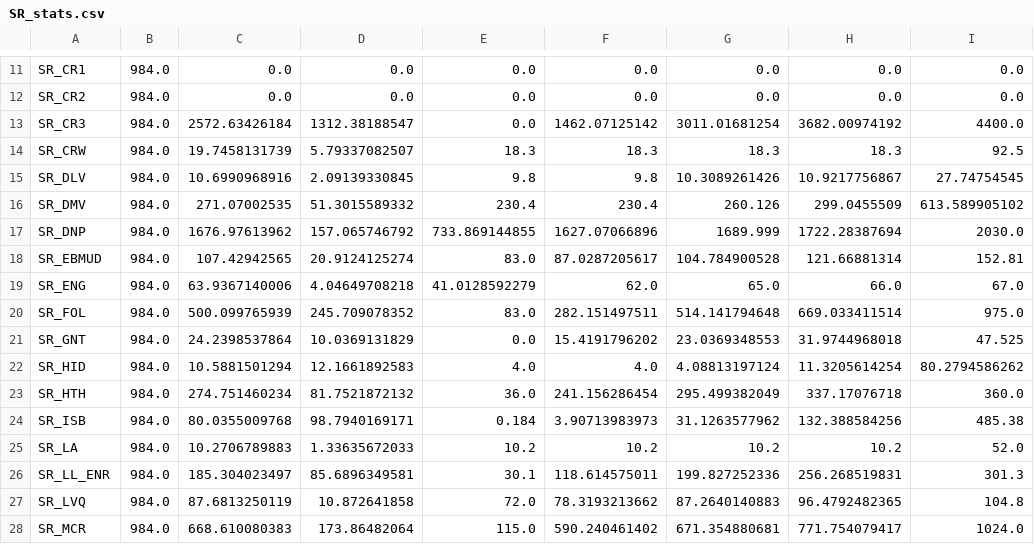
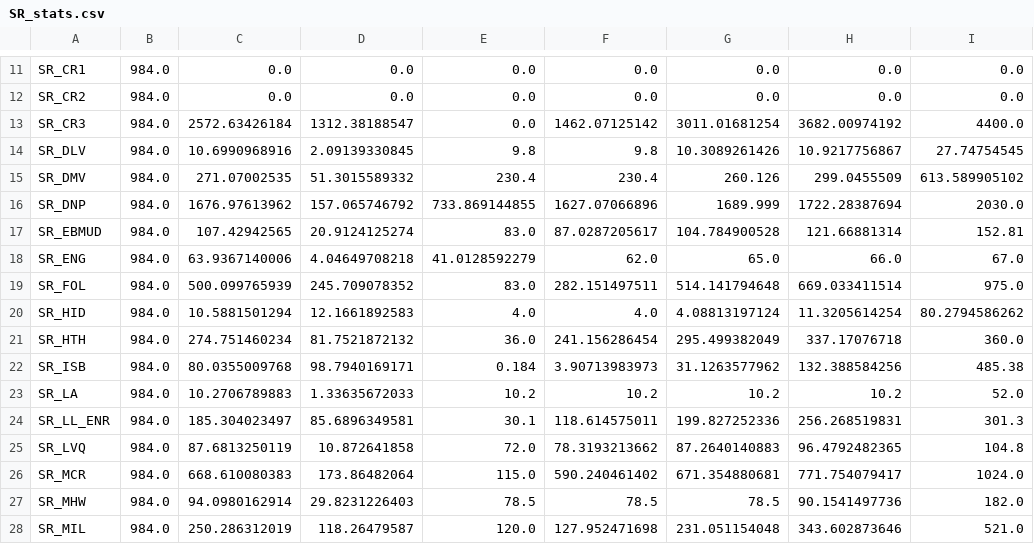
Before and after one commit to ucd-cws/calvin, a CSV file: calvin/data/SR_stats.csv, drawn as a sheet; only a part is shown, gaps mark what is left out; the shorter side is filled out with more unchanged rows.

```diff
--- a/calvin/data/SR_stats.csv
+++ b/calvin/data/SR_stats.csv
@@ -13,3 +13,2 @@ SR_CR2,984.0,0.0,0.0,0.0,0.0,0.0,0.0,0.0
 SR_CR3,984.0,2572.63426184,1312.38188547,0.0,1462.07125142,3011.01681254,3682.00974192,4400.0
-SR_CRW,984.0,19.7458131739,5.79337082507,18.3,18.3,18.3,18.3,92.5
 SR_DLV,984.0,10.6990968916,2.09139330845,9.8,9.8,10.3089261426,10.9217756867,27.74754545
@@ -20,3 +19,2 @@ SR_ENG,984.0,63.9367140006,4.04649708218,41.0128592279,62.0,65.0,66.0,67.0
 SR_FOL,984.0,500.099765939,245.709078352,83.0,282.151497511,514.141794648,669.033411514,975.0
-SR_GNT,984.0,24.2398537864,10.0369131829,0.0,15.4191796202,23.0369348553,31.9744968018,47.525
 SR_HID,984.0,10.5881501294,12.1661892583,4.0,4.0,4.08813197124,11.3205614254,80.2794586262
```
Also changed, not shown: 2 other files.
